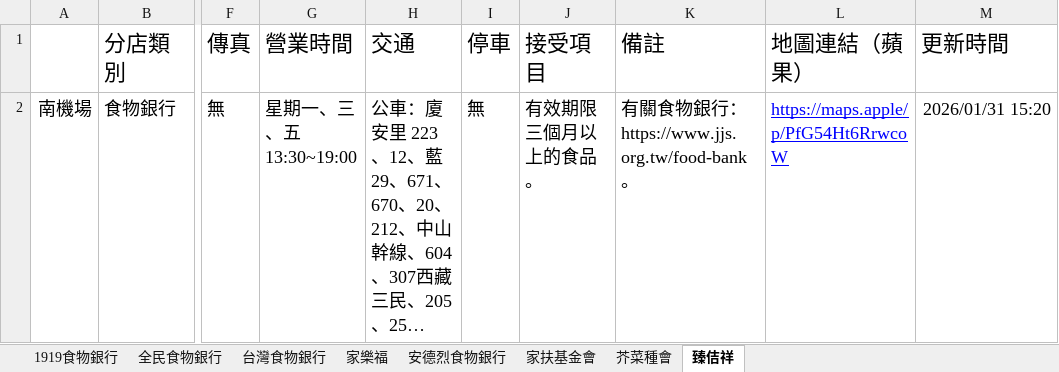
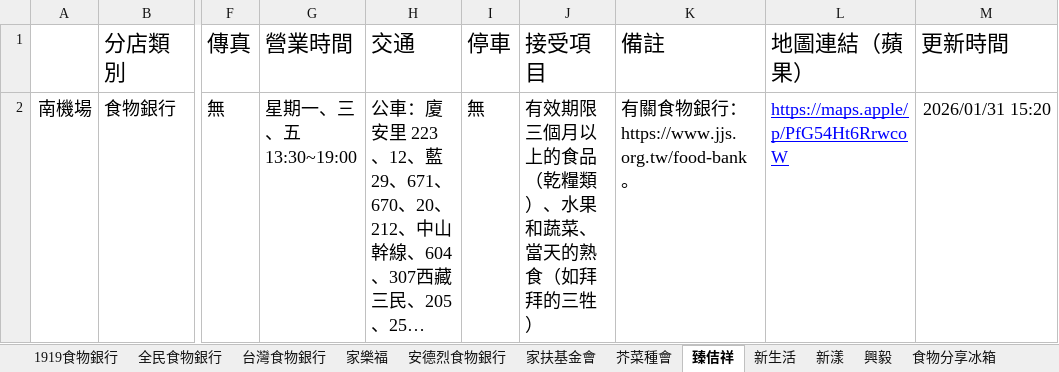
Before and after one commit to Albair581/FNHost, an Excel workbook: FN Research.xlsx, sheet 臻佶祥, drawn as a sheet; only a part is shown, gaps mark what is left out; long unchanged cells end in …; values as stored, in another font and other column widths than the file's, no borders; charts and pictures not drawn; the diff names each change by its address in the sheet, - before the commit and + after, or states it on an @@ line.

```diff
--- a/FN Research.xlsx (sheet 臻佶祥)
+++ b/FN Research.xlsx (sheet 臻佶祥)
+sheet tab: 新生活
+sheet tab: 新漾
+sheet tab: 興毅
+sheet tab: 食物分享冰箱
-J2 (接受項目): 有效期限三個月以上的食品。
+J2 (接受項目): 有效期限三個月以上的食品（乾糧類）、水果和蔬菜、當天的熟食（如拜拜的三牲）
```
Also changed, not shown: charts or pictures, 1 other file.
